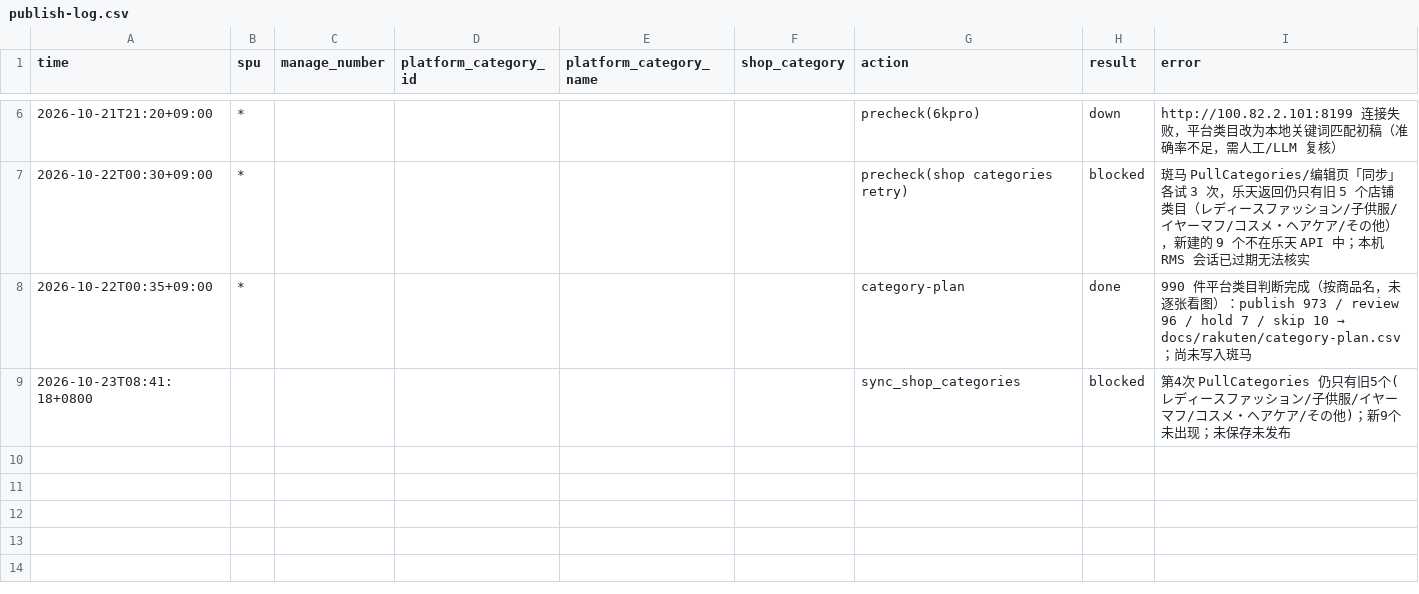
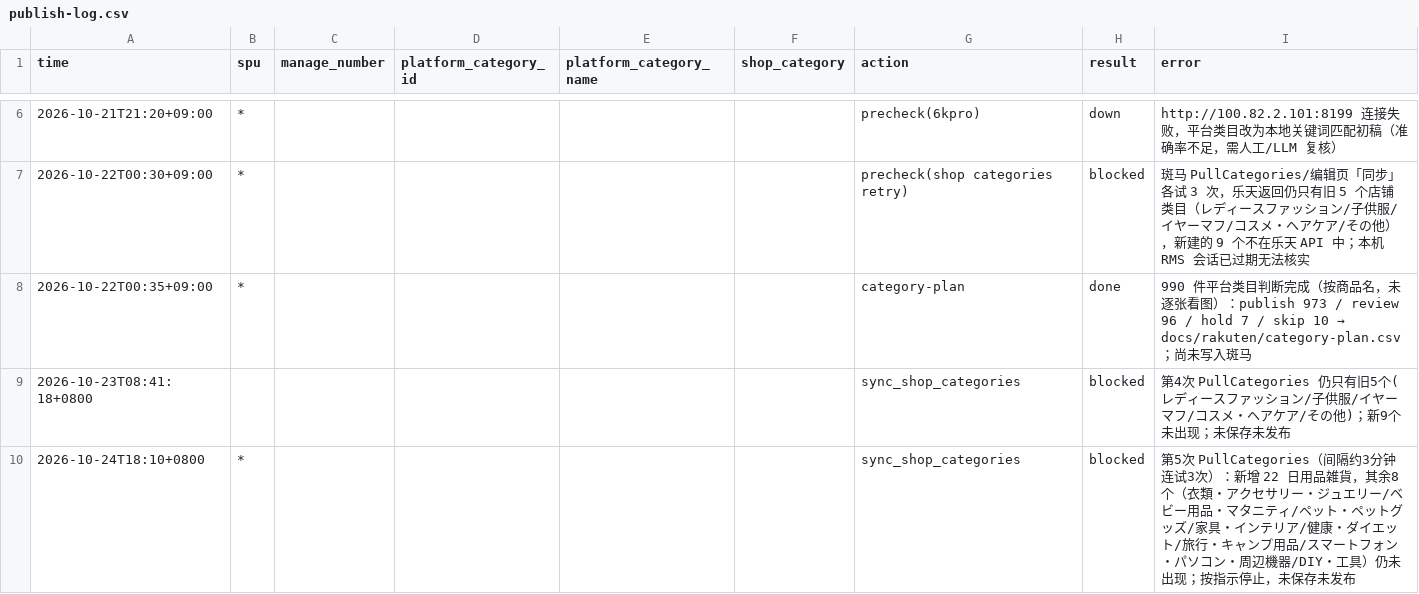
Before and after one commit to maxinjian1/jianpanerp, a CSV file: docs/rakuten/publish-log.csv, drawn as a sheet; only a part is shown, gaps mark what is left out; the diff names each change by its address in the sheet, - before the commit and + after, or states it on an @@ line.

```diff
--- a/docs/rakuten/publish-log.csv
+++ b/docs/rakuten/publish-log.csv
+row 10: 2026-10-24T18:10+0800 | * |  |  |  |  | sync_shop_categories | blocked | 第5次 PullCategories（间隔约3分钟连试3次）：新增 22 日用品雑貨，其余8个（衣類・アクセサリー・ジュエリー/ベビー用品・マタニティ/ペット・ペットグッズ/家具・インテリア/健康・ダイエット/旅行・キャンプ用品/スマートフォン・パソコン・周辺機器/DIY・工具）仍未出现；按指示停止，未保存未发布
```
